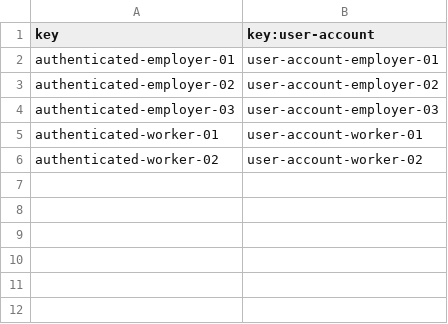
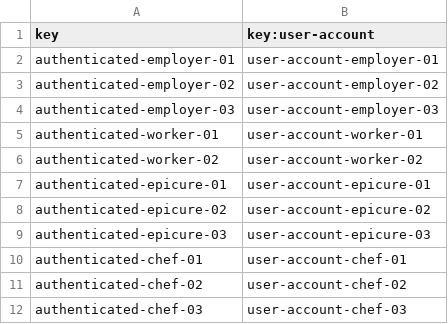
Before and after one commit to RoyalFireStorm/Acme-Recipes-22.8, a CSV file: src/main/webapp/WEB-INF/resources/sample-data/authenticated.csv, drawn as a sheet.

```diff
--- a/src/main/webapp/WEB-INF/resources/sample-data/authenticated.csv
+++ b/src/main/webapp/WEB-INF/resources/sample-data/authenticated.csv
@@ -6 +6,7 @@ authenticated-worker-01,user-account-worker-01
 authenticated-worker-02,user-account-worker-02
+authenticated-epicure-01,user-account-epicure-01
+authenticated-epicure-02,user-account-epicure-02
+authenticated-epicure-03,user-account-epicure-03
+authenticated-chef-01,user-account-chef-01
+authenticated-chef-02,user-account-chef-02
+authenticated-chef-03,user-account-chef-03
```
Also changed, not shown: src/main/webapp/WEB-INF/resources/sample-data/user-account.csv, 20 other files.
